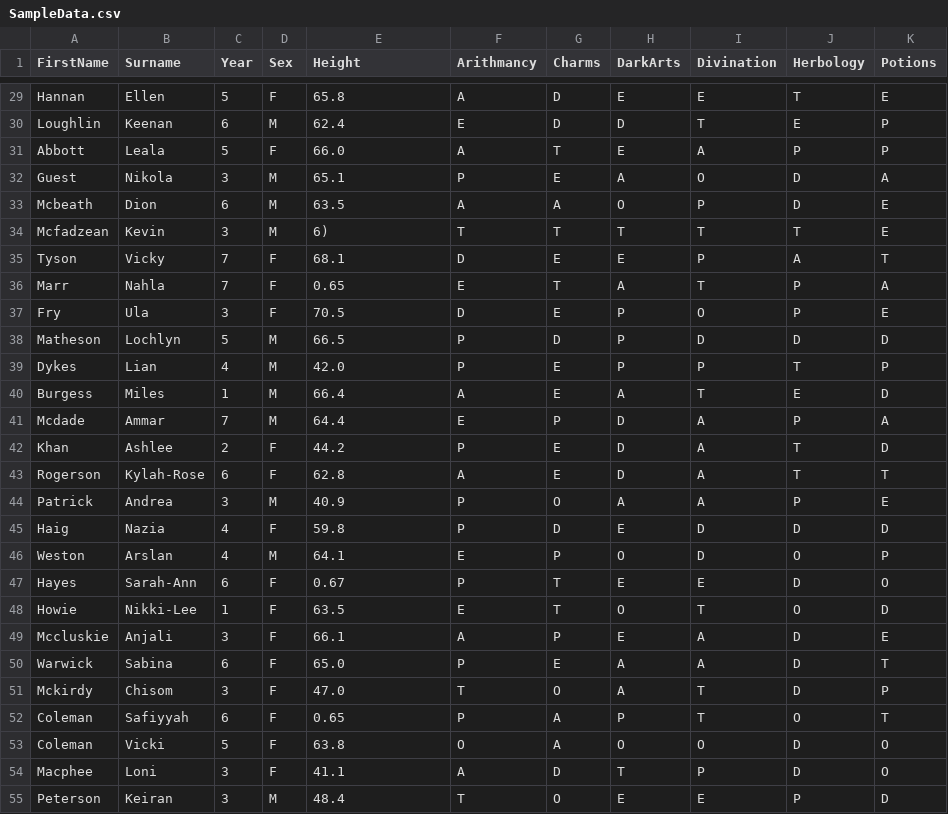
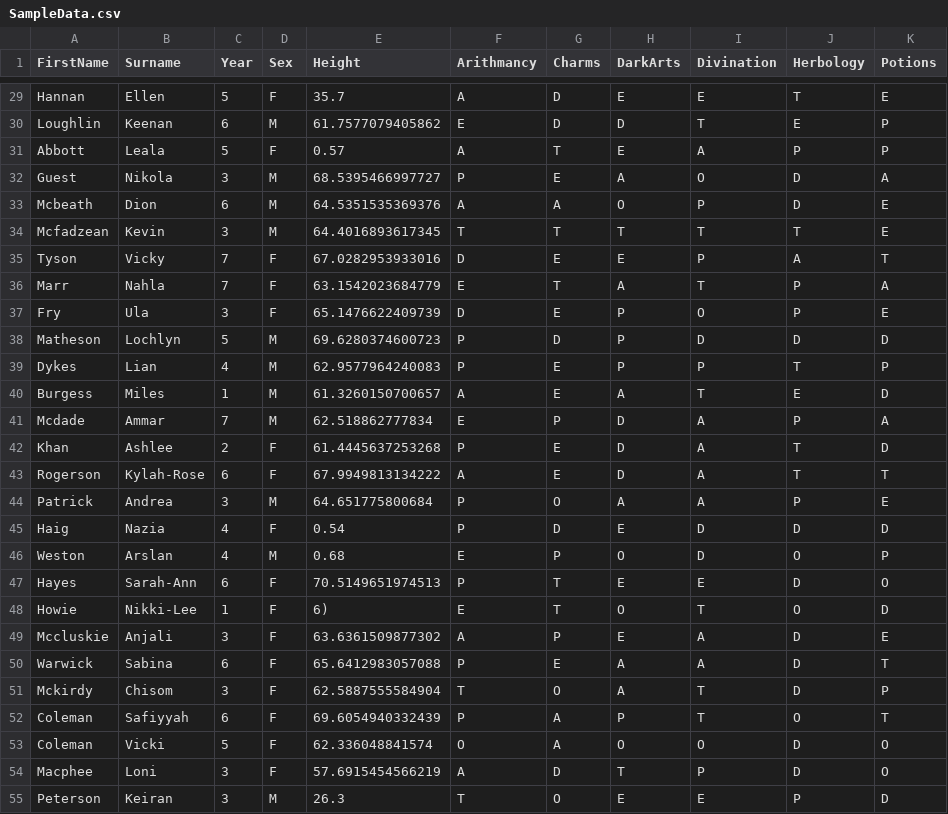
Before and after one commit to fudm014/fun, a CSV file: SampleData.csv, drawn as a sheet; only a part is shown, gaps mark what is left out; the diff covers the shown part only; the diff names each change by its address in the sheet, - before the commit and + after, or states it on an @@ line.

```diff
--- a/SampleData.csv
+++ b/SampleData.csv
-E29 (Height): 65.8
+E29 (Height): 35.7
-E30 (Height): 62.4
+E30 (Height): 61.7577079405862
-E31 (Height): 66.0
+E31 (Height): 0.57
-E32 (Height): 65.1
+E32 (Height): 68.5395466997727
-E33 (Height): 63.5
+E33 (Height): 64.5351535369376
-E34 (Height): 6)
+E34 (Height): 64.4016893617345
-E35 (Height): 68.1
+E35 (Height): 67.0282953933016
-E36 (Height): 0.65
+E36 (Height): 63.1542023684779
-E37 (Height): 70.5
+E37 (Height): 65.1476622409739
-E38 (Height): 66.5
+E38 (Height): 69.6280374600723
-E39 (Height): 42.0
+E39 (Height): 62.9577964240083
-E40 (Height): 66.4
+E40 (Height): 61.3260150700657
-E41 (Height): 64.4
+E41 (Height): 62.518862777834
-E42 (Height): 44.2
+E42 (Height): 61.4445637253268
-E43 (Height): 62.8
+E43 (Height): 67.9949813134222
-E44 (Height): 40.9
+E44 (Height): 64.651775800684
-E45 (Height): 59.8
+E45 (Height): 0.54
-E46 (Height): 64.1
+E46 (Height): 0.68
-E47 (Height): 0.67
+E47 (Height): 70.5149651974513
-E48 (Height): 63.5
+E48 (Height): 6)
-E49 (Height): 66.1
+E49 (Height): 63.6361509877302
-E50 (Height): 65.0
+E50 (Height): 65.6412983057088
-E51 (Height): 47.0
+E51 (Height): 62.5887555584904
-E52 (Height): 0.65
+E52 (Height): 69.6054940332439
-E53 (Height): 63.8
+E53 (Height): 62.336048841574
-E54 (Height): 41.1
+E54 (Height): 57.6915454566219
-E55 (Height): 48.4
+E55 (Height): 26.3
```
Also changed, not shown: 73 edited cells elsewhere in this file.
